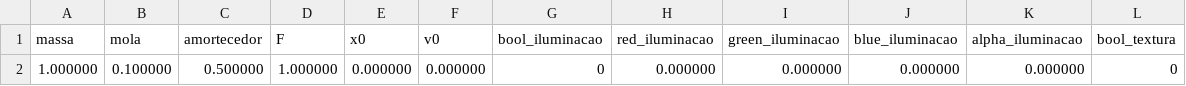
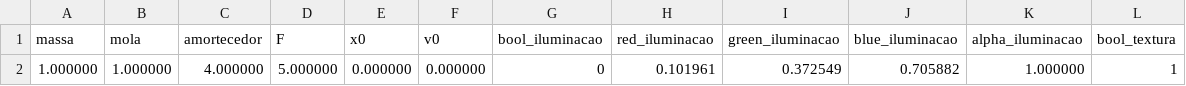
Before and after one commit to victorlgr/fund_proc_grafico, a CSV file: S2/dados.csv, drawn as a sheet.

```diff
--- a/S2/dados.csv
+++ b/S2/dados.csv
@@ -1,2 +1,2 @@
 massa;mola;amortecedor;F;x0;v0;bool_iluminacao;red_iluminacao;green_iluminacao;blue_iluminacao;alpha_iluminacao;bool_textura
-1.000000;0.100000;0.500000;1.000000;0.000000;0.000000;0;0.000000;0.000000;0.000000;0.000000;0
+1.000000;1.000000;4.000000;5.000000;0.000000;0.000000;0;0.101961;0.372549;0.705882;1.000000;1
```
Also changed, not shown: 4 other files.
